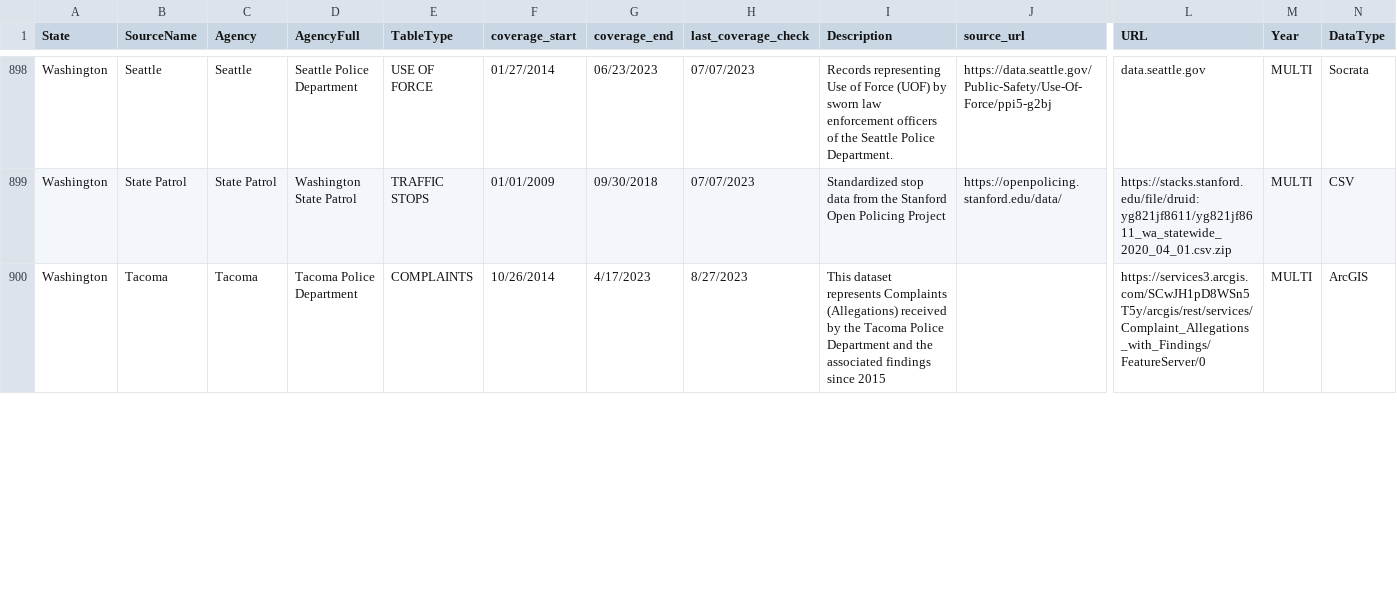
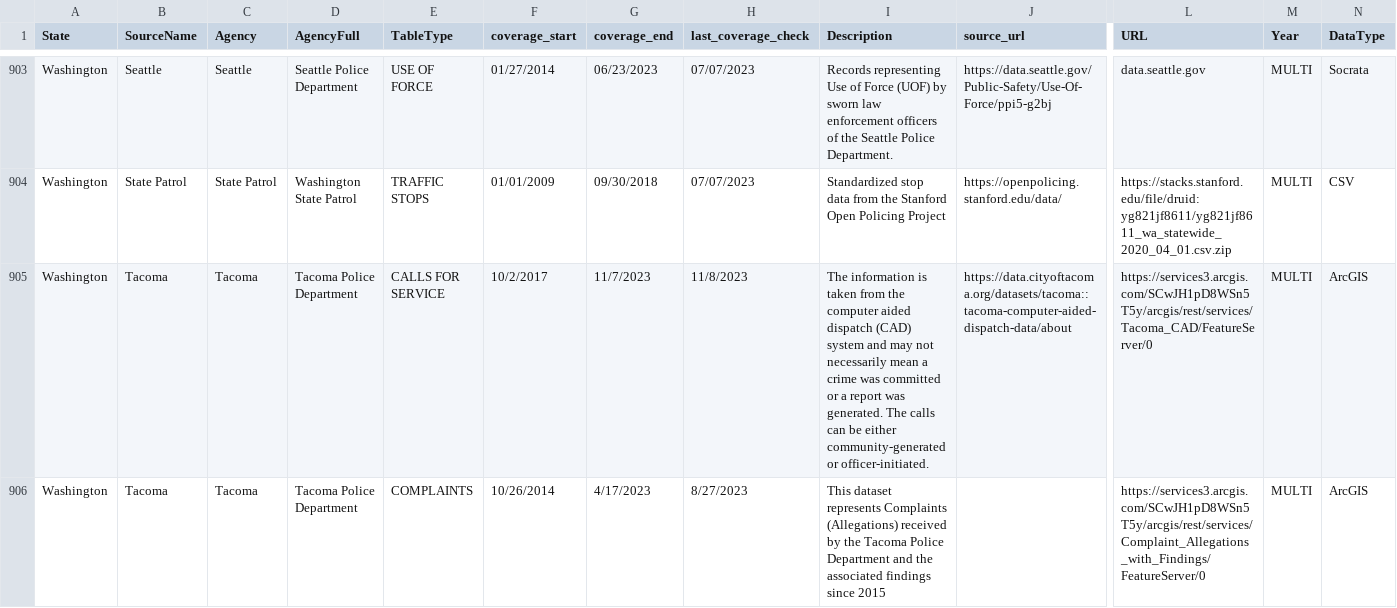
Before and after one commit to openpolicedata/opd-data, a CSV file: opd_source_table.csv, drawn as a sheet; only a part is shown, gaps mark what is left out; rows hold the shown columns only; the diff covers the shown part only; the diff names each change by its address in the sheet, - before the commit and + after, or states it on an @@ line.

```diff
--- a/opd_source_table.csv
+++ b/opd_source_table.csv
+row 905: Washington | Tacoma | Tacoma | Tacoma Police Department | CALLS FOR SERVICE | 10/2/2017 | 11/7/2023 | 11/8/2023 | The information is taken from the computer aided dispatch (CAD) system and may not necessarily mean a crime was committed or a report was generated. The calls can be either community-generated or officer-initiated. | https://data.cityoftacoma.org/datasets/tacoma::tacoma-computer-aided-dispatch-data/about | https://services3.arcgis.com/SCwJH1pD8WSn5T5y/arcgis/rest/services/Tacoma_CAD/FeatureServer/0 | MULTI | ArcGIS
```
Also changed, not shown: 5 added rows and 7 edited cells elsewhere in this file, police_data_source_tracking.csv.
